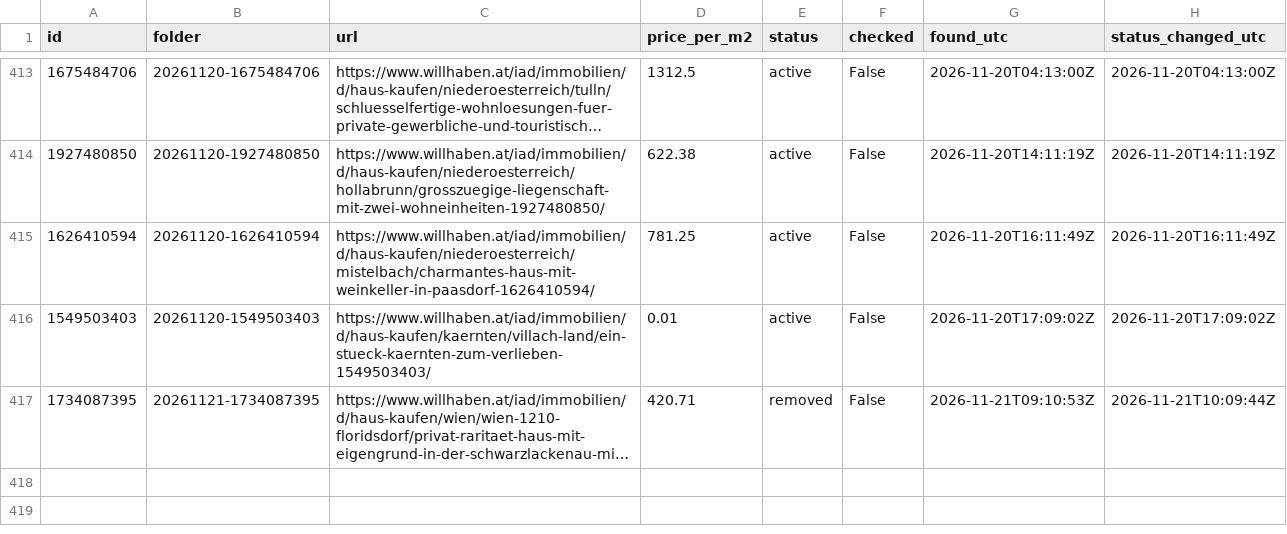
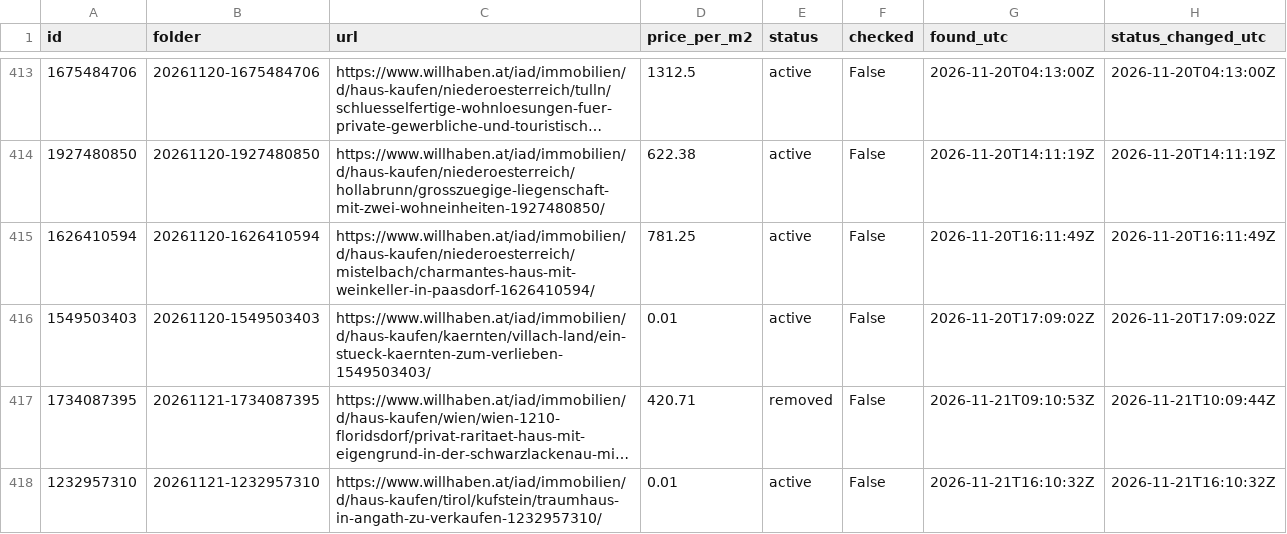
Before and after one commit to antonberesniev/willhaben_land, a CSV file: data/index.csv, drawn as a sheet; only a part is shown, gaps mark what is left out; long unchanged cells end in …; the diff names each change by its address in the sheet, - before the commit and + after, or states it on an @@ line.

```diff
--- a/data/index.csv
+++ b/data/index.csv
+row 418: 1232957310 | 20261121-1232957310 | https://www.willhaben.at/iad/immobilien/d/haus-kaufen/tirol/kufstein/traumhaus-in-angath-zu-verkaufen-1232957310/ | 0.01 | active | False | 2026-11-21T16:10:32Z | 2026-11-21T16:10:32Z
```
Also changed, not shown: 14 other files.
